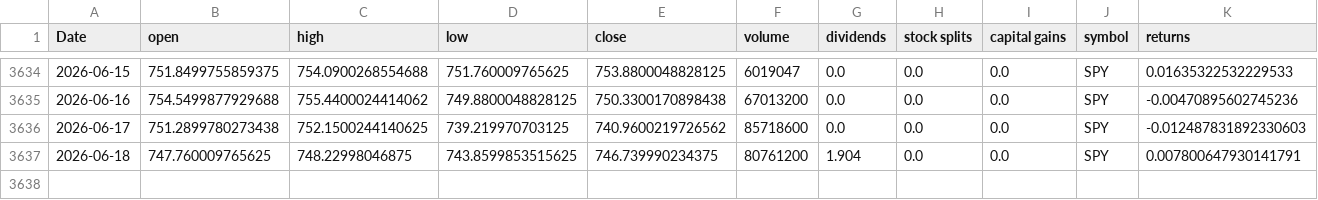
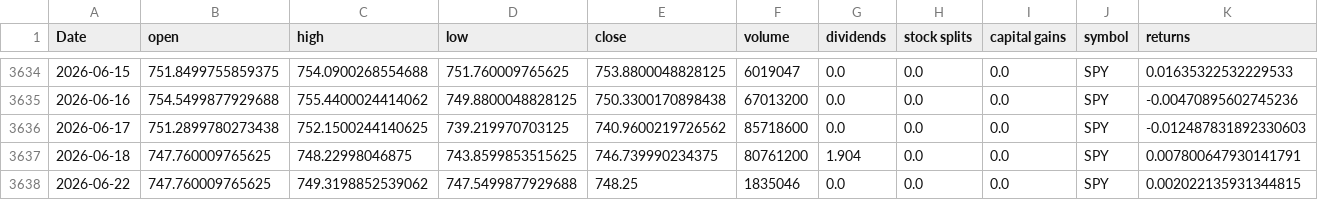
Before and after one commit to Akishai18/Market-Regime, a CSV file: data/spy_data.csv, drawn as a sheet; only a part is shown, gaps mark what is left out; rows hold the shown columns only; the diff names each change by its address in the sheet, - before the commit and + after, or states it on an @@ line.

Commit message:
chore: daily data refresh 2026-06-22

```diff
--- a/data/spy_data.csv
+++ b/data/spy_data.csv
+row 3638: 2026-06-22 | 747.760009765625 | 749.3198852539062 | 747.5499877929688 | 748.25 | 1835046 | 0.0 | 0.0 | 0.0 | SPY | 0.002022135931344815
```
Also changed, not shown: data/sectors/xlb_data.csv, data/sectors/xle_data.csv, 42 other files.
